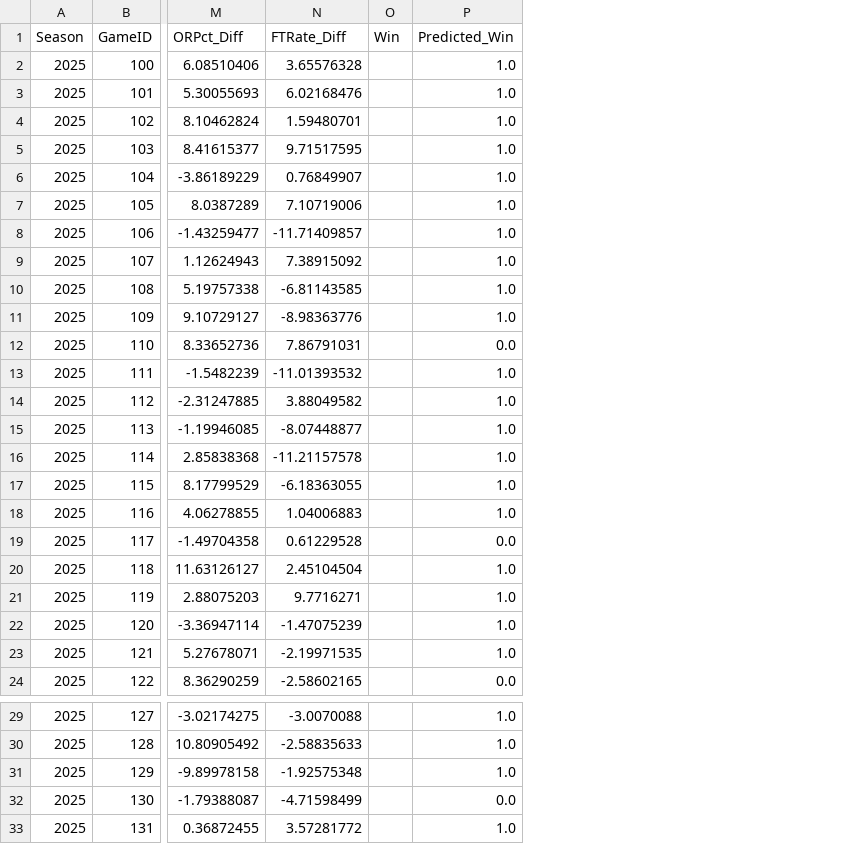
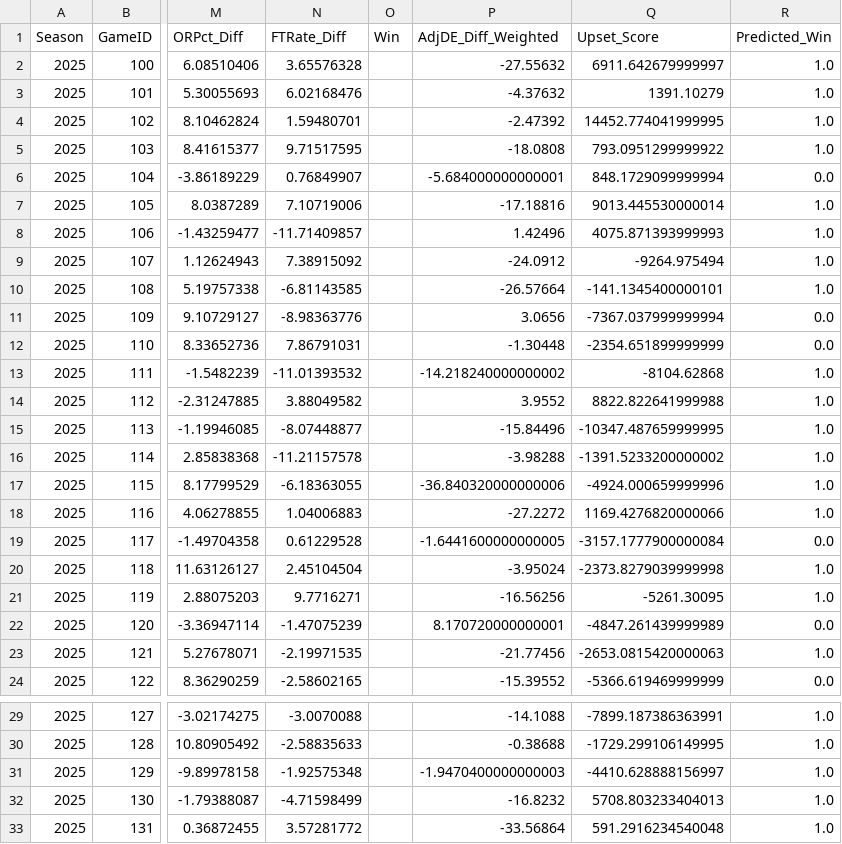
Before and after one commit to Jonnunez15/MMProjectWeighted, a CSV file: Round of 64 Predictions.csv, drawn as a sheet; only a part is shown, gaps mark what is left out; addresses are those after the commit; the diff names each change by its address in the sheet, - before the commit and + after, or states it on an @@ line.

```diff
--- a/Round of 64 Predictions.csv
+++ b/Round of 64 Predictions.csv
+column P (AdjDE_Diff_Weighted), rows 2-24: -27.55632 | -4.37632 | -2.47392 | -18.0808 | -5.684000000000001 | -17.18816 | 1.42496 | -24.0912 | -26.57664 | 3.0656 | -1.30448 | -14.218240000000002 | 3.9552 | -15.84496 | -3.98288 | -36.840320000000006 | -27.2272 | -1.6441600000000005 | -3.95024 | -16.56256 | 8.170720000000001 | -21.77456 | -15.39552; rows 29-33: -14.1088 | -0.38688 | -1.9470400000000003 | -16.8232 | -33.56864
+column Q (Upset_Score), rows 2-24: 6911.642679999997 | 1391.10279 | 14452.774041999995 | 793.0951299999922 | 848.1729099999994 | 9013.445530000014 | 4075.871393999993 | -9264.975494 | -141.1345400000101 | -7367.037999999994 | -2354.651899999999 | -8104.62868 | 8822.822641999988 | -10347.487659999995 | -1391.5233200000002 | -4924.000659999996 | 1169.4276820000066 | -3157.1777900000084 | -2373.8279039999998 | -5261.30095 | -4847.261439999989 | -2653.0815420000063 | -5366.619469999999; rows 29-33: -7899.187386363991 | -1729.299106149995 | -4410.628888156997 | 5708.803233404013 | 591.2916234540048
-R6 (Predicted_Win): 1.0
+R6 (Predicted_Win): 0.0
-R11 (Predicted_Win): 1.0
+R11 (Predicted_Win): 0.0
-R22 (Predicted_Win): 1.0
+R22 (Predicted_Win): 0.0
-R32 (Predicted_Win): 0.0
+R32 (Predicted_Win): 1.0
```
Also changed, not shown: 14 other files.
